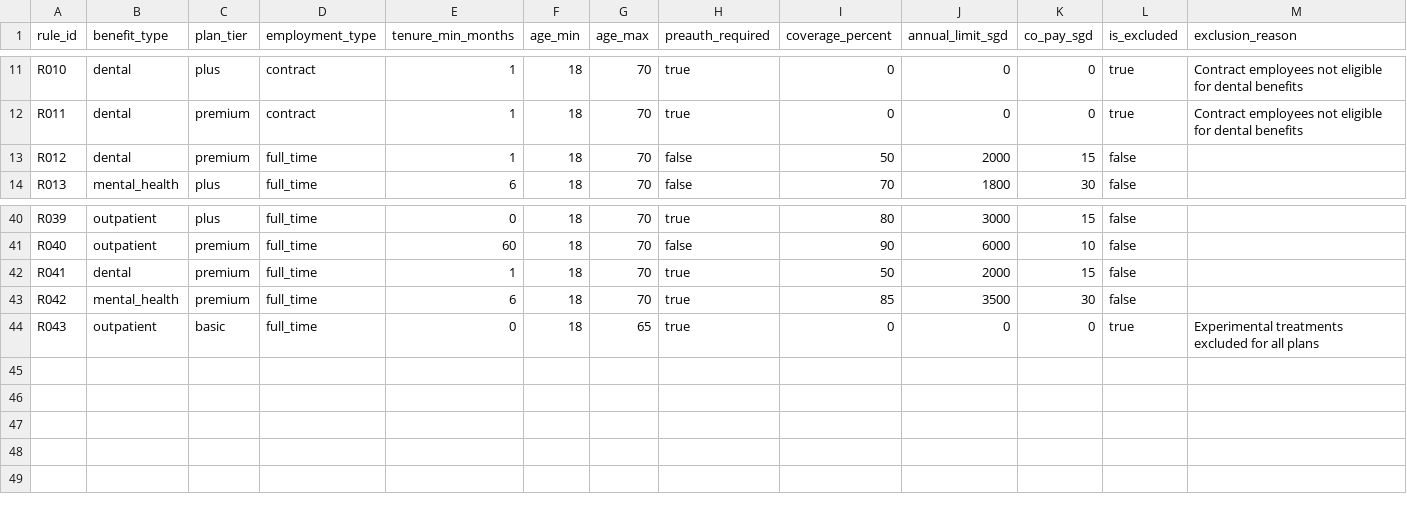
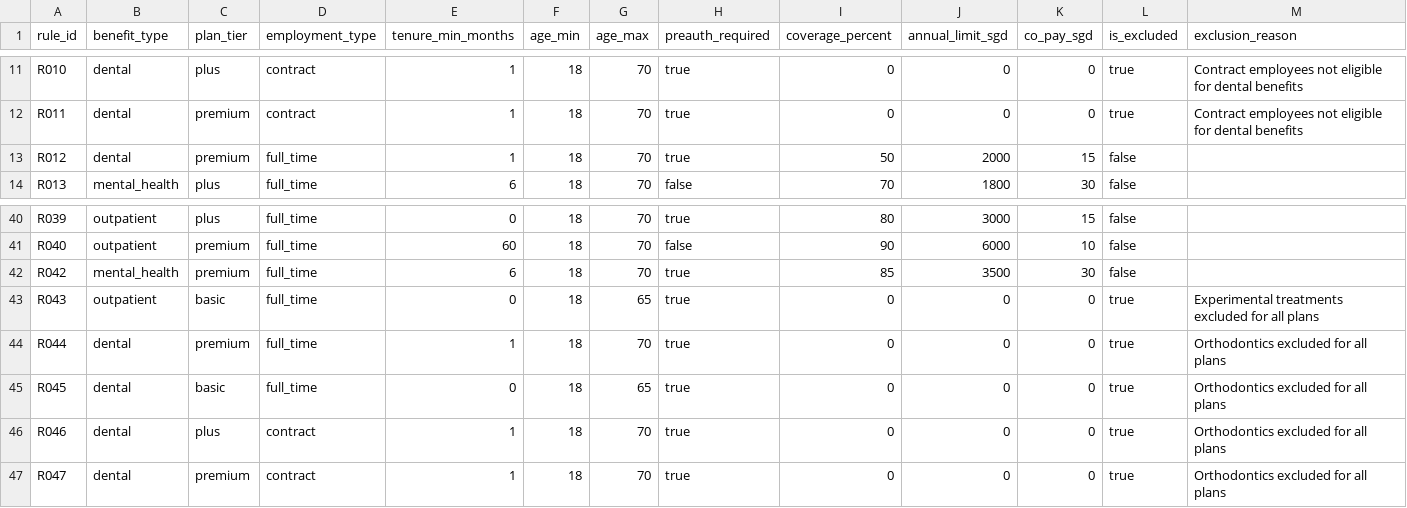
Before and after one commit to nflx-lh/corporate-health-benefits-navigator, a CSV file: data/rules/benefit_rules.csv, drawn as a sheet; only a part is shown, gaps mark what is left out; removed rows and columns are numbered as before the commit, all else as after; rows hold the shown columns only; the diff names each change by its address in the sheet, - before the commit and + after, or states it on an @@ line.

Commit message:
feat(phase8): add explainability pipeline, LLM/embedding clients, and service-category rule coherence

```diff
--- a/data/rules/benefit_rules.csv
+++ b/data/rules/benefit_rules.csv
-H13 (preauth_required): false
+H13 (preauth_required): true
-row 42: R041 | dental | premium | full_time | 1 | 18 | 70 | true | 50 | 2000 | 15 | false
+row 44: R044 | dental | premium | full_time | 1 | 18 | 70 | true | 0 | 0 | 0 | true | Orthodontics excluded for all plans
+row 45: R045 | dental | basic | full_time | 0 | 18 | 65 | true | 0 | 0 | 0 | true | Orthodontics excluded for all plans
+row 46: R046 | dental | plus | contract | 1 | 18 | 70 | true | 0 | 0 | 0 | true | Orthodontics excluded for all plans
+row 47: R047 | dental | premium | contract | 1 | 18 | 70 | true | 0 | 0 | 0 | true | Orthodontics excluded for all plans
```
Also changed, not shown: 18 other files.
